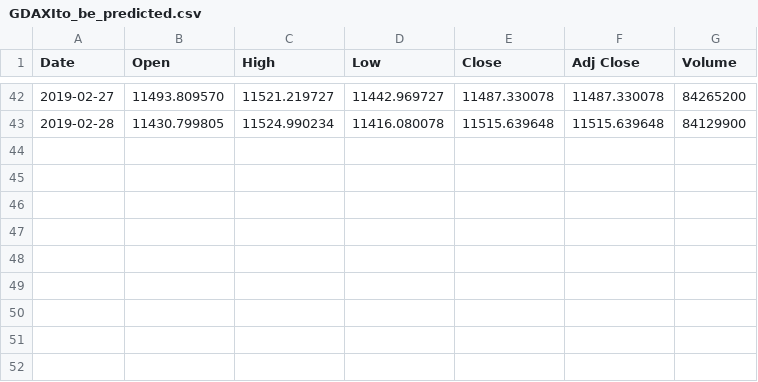
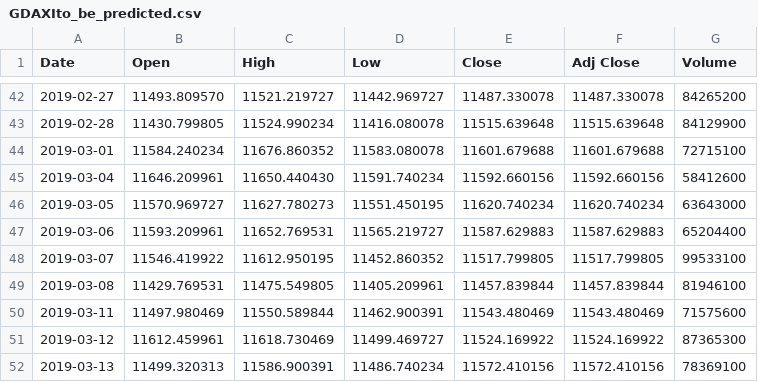
Before and after one commit to spispes/tesorflor-dax-prediction, a CSV file: daten/GDAXIto_be_predicted.csv, drawn as a sheet; only a part is shown, gaps mark what is left out; the diff names each change by its address in the sheet, - before the commit and + after, or states it on an @@ line.

```diff
--- a/daten/GDAXIto_be_predicted.csv
+++ b/daten/GDAXIto_be_predicted.csv
+row 44: 2019-03-01 | 11584.240234 | 11676.860352 | 11583.080078 | 11601.679688 | 11601.679688 | 72715100
+row 45: 2019-03-04 | 11646.209961 | 11650.440430 | 11591.740234 | 11592.660156 | 11592.660156 | 58412600
+row 46: 2019-03-05 | 11570.969727 | 11627.780273 | 11551.450195 | 11620.740234 | 11620.740234 | 63643000
+row 47: 2019-03-06 | 11593.209961 | 11652.769531 | 11565.219727 | 11587.629883 | 11587.629883 | 65204400
+row 48: 2019-03-07 | 11546.419922 | 11612.950195 | 11452.860352 | 11517.799805 | 11517.799805 | 99533100
+row 49: 2019-03-08 | 11429.769531 | 11475.549805 | 11405.209961 | 11457.839844 | 11457.839844 | 81946100
+row 50: 2019-03-11 | 11497.980469 | 11550.589844 | 11462.900391 | 11543.480469 | 11543.480469 | 71575600
+row 51: 2019-03-12 | 11612.459961 | 11618.730469 | 11499.469727 | 11524.169922 | 11524.169922 | 87365300
+row 52: 2019-03-13 | 11499.320313 | 11586.900391 | 11486.740234 | 11572.410156 | 11572.410156 | 78369100
```
Also changed, not shown: 9 other files.
